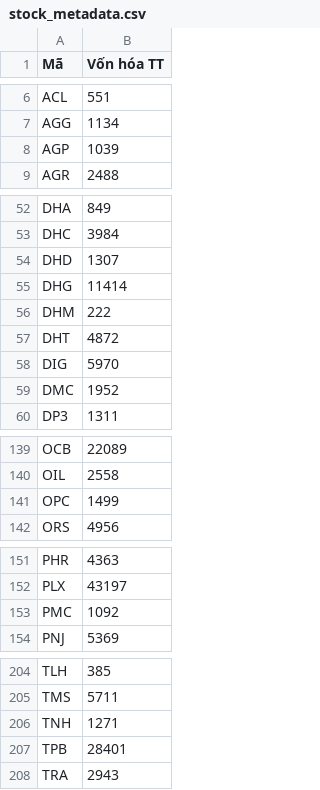
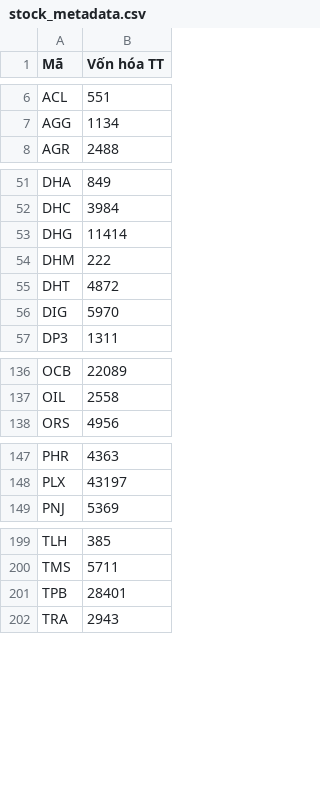
Before and after one commit to yunaduong2022-prog/tram-tin-hieu-ck, a CSV file: data/stock_metadata.csv, drawn as a sheet; only a part is shown, gaps mark what is left out; the diff covers the shown part only; the diff names each change by its address in the sheet, - before the commit and + after, or states it on an @@ line.

```diff
--- a/data/stock_metadata.csv
+++ b/data/stock_metadata.csv
-row 8: AGP | 1039
-row 54: DHD | 1307
-row 59: DMC | 1952
-row 141: OPC | 1499
-row 153: PMC | 1092
-row 206: TNH | 1271
```
Also changed, not shown: 1 removed row elsewhere in this file, data/fundamentals.csv.
